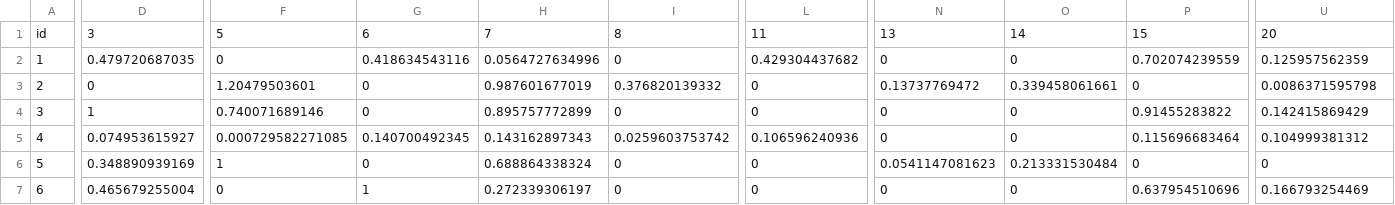
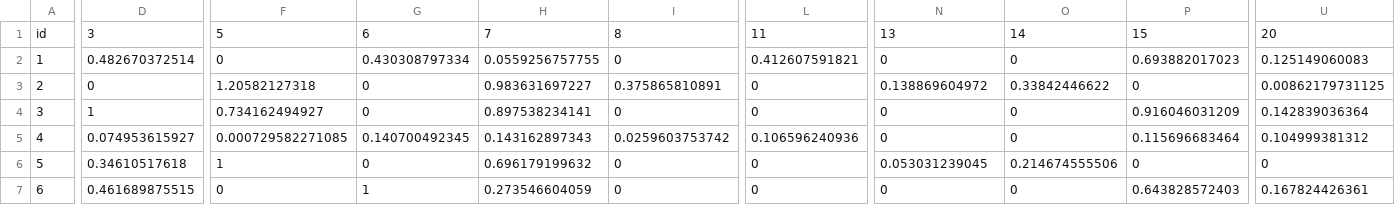
Before and after one commit to bublov/nederlandse-verkiezingen-kaart, a CSV file: public/parties/affinity.csv, drawn as a sheet; only a part is shown, gaps mark what is left out; the diff covers the shown part only; the diff names each change by its address in the sheet, - before the commit and + after, or states it on an @@ line.

```diff
--- a/public/parties/affinity.csv
+++ b/public/parties/affinity.csv
-D2: 0.479720687035
+D2: 0.482670372514
-G2: 0.418634543116
+G2: 0.430308797334
-H2: 0.0564727634996
+H2: 0.0559256757755
-L2: 0.429304437682
+L2: 0.412607591821
-P2: 0.702074239559
+P2: 0.693882017023
-U2: 0.125957562359
+U2: 0.125149060083
-F3: 1.20479503601
+F3: 1.20582127318
-H3: 0.987601677019
+H3: 0.983631697227
-I3: 0.376820139332
+I3: 0.375865810891
-N3: 0.13737769472
+N3: 0.138869604972
-O3: 0.339458061661
+O3: 0.33842446622
-U3: 0.0086371595798
+U3: 0.00862179731125
-F4: 0.740071689146
+F4: 0.734162494927
-H4: 0.895757772899
+H4: 0.897538234141
-P4: 0.91455283822
+P4: 0.916046031209
-U4: 0.142415869429
+U4: 0.142839036364
-D6: 0.348890939169
+D6: 0.34610517618
-H6: 0.688864338324
+H6: 0.696179199632
-N6: 0.0541147081623
+N6: 0.053031239045
-O6: 0.213331530484
+O6: 0.214674555506
-D7: 0.465679255004
+D7: 0.461689875515
-H7: 0.272339306197
+H7: 0.273546604059
-P7: 0.637954510696
+P7: 0.643828572403
-U7: 0.166793254469
+U7: 0.167824426361
```
Also changed, not shown: 64 edited cells elsewhere in this file, public/polls/targets.csv, 1 other file.
